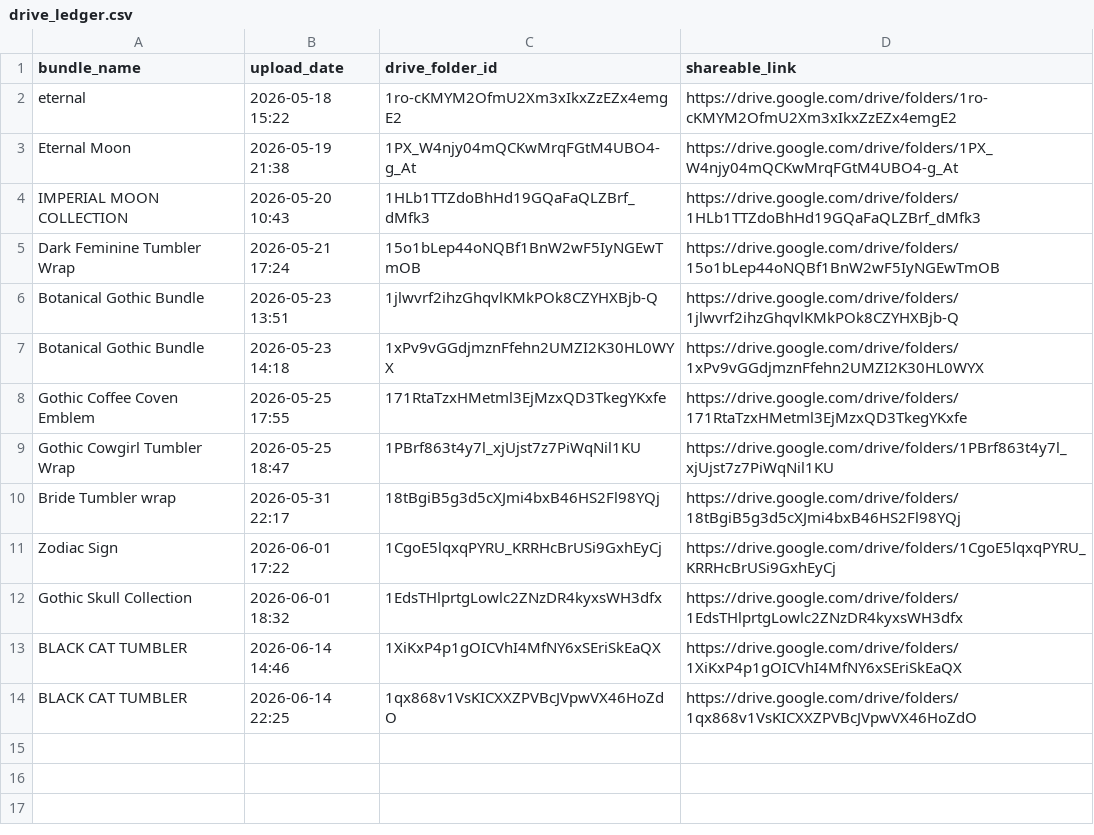
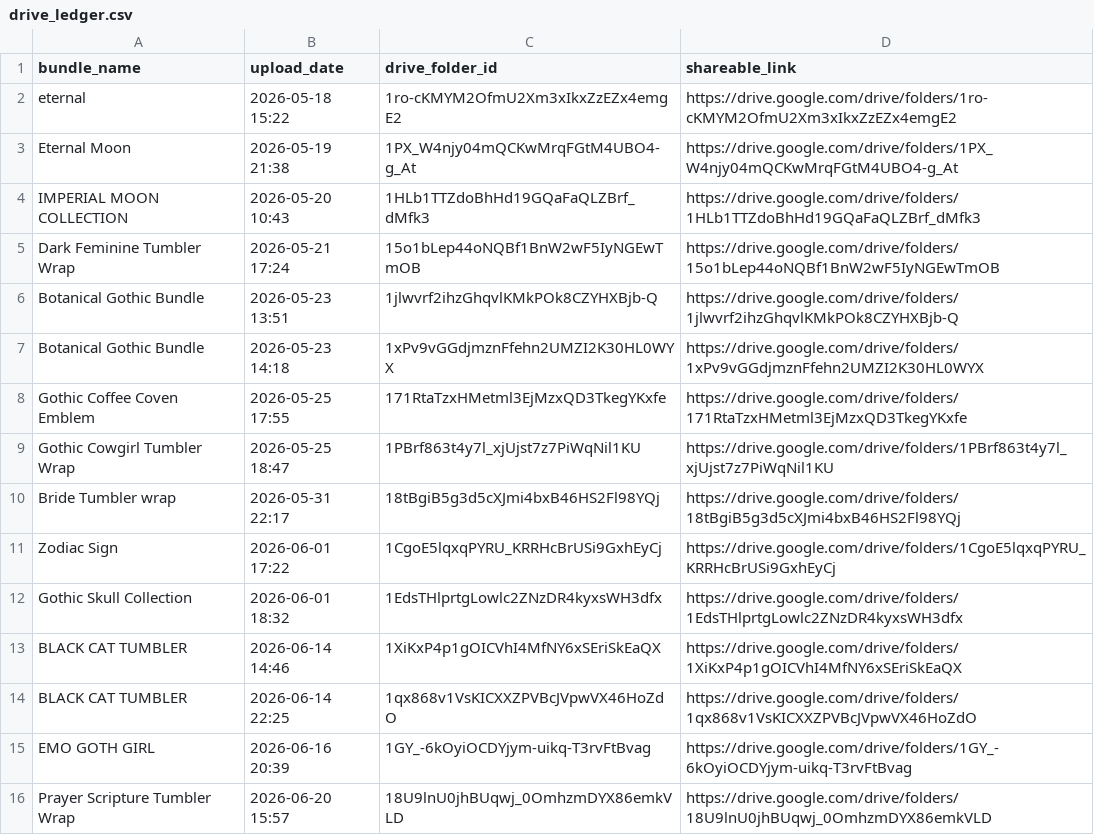
Before and after one commit to pawan9124/etsy_automations, a CSV file: drive_ledger.csv, drawn as a sheet.

Commit message:
Fix: Resizing issue fo the tumbler

```diff
--- a/drive_ledger.csv
+++ b/drive_ledger.csv
@@ -14 +14,3 @@ BLACK CAT TUMBLER,2026-06-14 14:46,1XiKxP4p1gOICVhI4MfNY6xSEriSkEaQX,https://dri
 BLACK CAT TUMBLER,2026-06-14 22:25,1qx868v1VsKICXXZPVBcJVpwVX46HoZdO,https://drive.google.com/drive/folders/1qx868v1VsKICXXZPVBcJVpwVX46HoZdO
+EMO GOTH GIRL,2026-06-16 20:39,1GY_-6kOyiOCDYjym-uikq-T3rvFtBvag,https://drive.google.com/drive/folders/1GY_-6kOyiOCDYjym-uikq-T3rvFtBvag
+Prayer Scripture Tumbler Wrap,2026-06-20 15:57,18U9lnU0jhBUqwj_0OmhzmDYX86emkVLD,https://drive.google.com/drive/folders/18U9lnU0jhBUqwj_0OmhzmDYX86emkVLD
```
Also changed, not shown: 2 other files.
